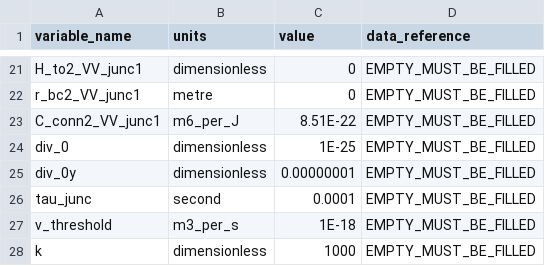
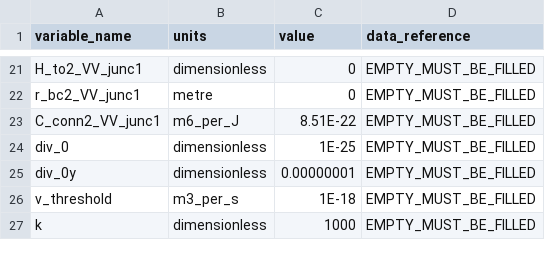
Before and after one commit to sliu205/0D_hemodynamics_paper, a CSV file: binary_tree_efficiency_quantification/generated_models/B1_I/B1_I_parameters.csv, drawn as a sheet; only a part is shown, gaps mark what is left out; the diff names each change by its address in the sheet, - before the commit and + after, or states it on an @@ line.

```diff
--- a/binary_tree_efficiency_quantification/generated_models/B1_I/B1_I_parameters.csv
+++ b/binary_tree_efficiency_quantification/generated_models/B1_I/B1_I_parameters.csv
-row 26: tau_junc | second | 0.0001 | EMPTY_MUST_BE_FILLED
```
Also changed, not shown: binary_tree_efficiency_quantification/B2_I_resources/B2_I_vessel_array.csv, binary_tree_efficiency_quantification/generated_models/B2_I/B2_I_parameters.csv, 37 other files.
